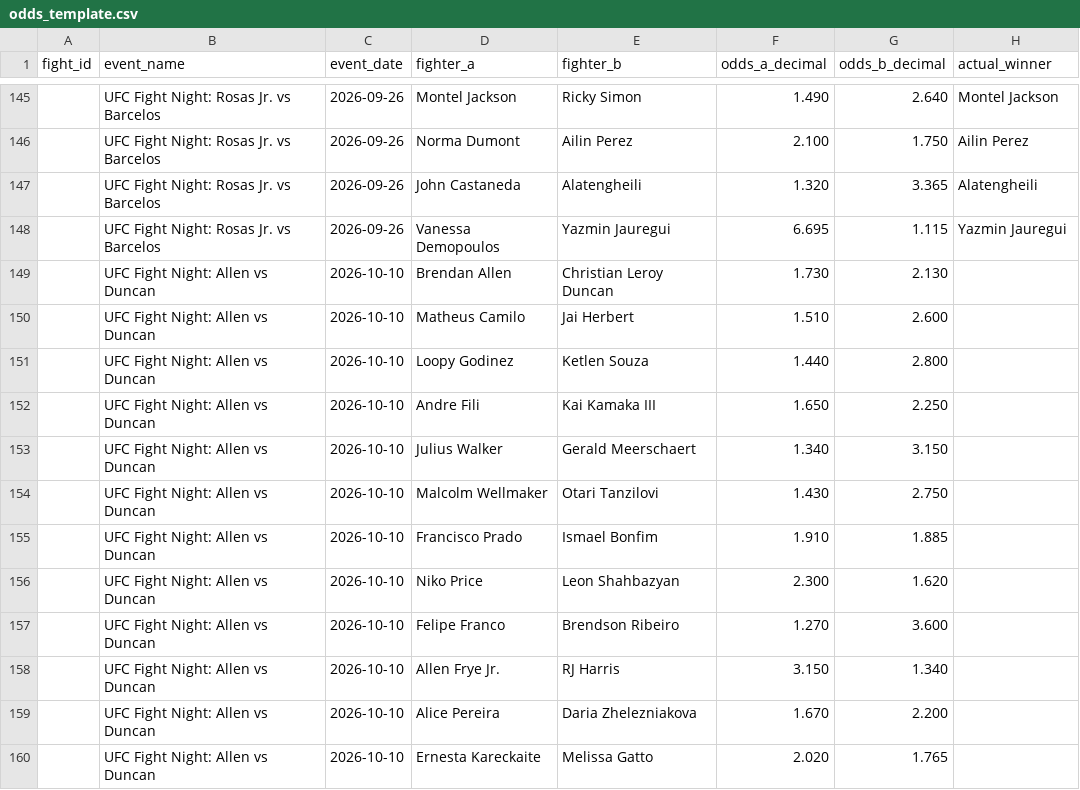
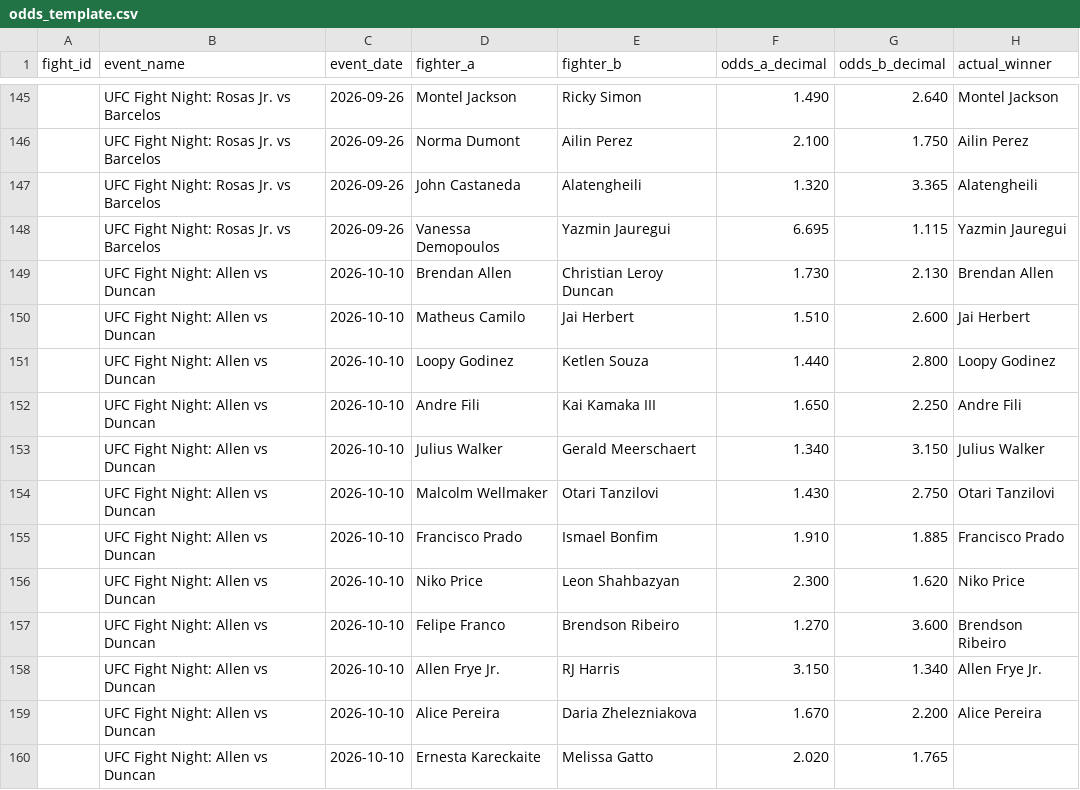
Before and after one commit to bergols/ufc-predictor, a CSV file: data/odds_template.csv, drawn as a sheet; only a part is shown, gaps mark what is left out.

```diff
--- a/data/odds_template.csv
+++ b/data/odds_template.csv
@@ -148,13 +148,13 @@ fight_id,event_name,event_date,fighter_a,fighter_b,odds_a_decimal,odds_b_decimal
 ,UFC Fight Night: Rosas Jr. vs Barcelos,2026-09-26,Vanessa Demopoulos,Yazmin Jauregui,6.695,1.115,Yazmin Jauregui
-,UFC Fight Night: Allen vs Duncan,2026-10-10,Brendan Allen,Christian Leroy Duncan,1.730,2.130,
-,UFC Fight Night: Allen vs Duncan,2026-10-10,Matheus Camilo,Jai Herbert,1.510,2.600,
-,UFC Fight Night: Allen vs Duncan,2026-10-10,Loopy Godinez,Ketlen Souza,1.440,2.800,
-,UFC Fight Night: Allen vs Duncan,2026-10-10,Andre Fili,Kai Kamaka III,1.650,2.250,
-,UFC Fight Night: Allen vs Duncan,2026-10-10,Julius Walker,Gerald Meerschaert,1.340,3.150,
-,UFC Fight Night: Allen vs Duncan,2026-10-10,Malcolm Wellmaker,Otari Tanzilovi,1.430,2.750,
-,UFC Fight Night: Allen vs Duncan,2026-10-10,Francisco Prado,Ismael Bonfim,1.910,1.885,
-,UFC Fight Night: Allen vs Duncan,2026-10-10,Niko Price,Leon Shahbazyan,2.300,1.620,
-,UFC Fight Night: Allen vs Duncan,2026-10-10,Felipe Franco,Brendson Ribeiro,1.270,3.600,
-,UFC Fight Night: Allen vs Duncan,2026-10-10,Allen Frye Jr.,RJ Harris,3.150,1.340,
-,UFC Fight Night: Allen vs Duncan,2026-10-10,Alice Pereira,Daria Zhelezniakova,1.670,2.200,
+,UFC Fight Night: Allen vs Duncan,2026-10-10,Brendan Allen,Christian Leroy Duncan,1.730,2.130,Brendan Allen
+,UFC Fight Night: Allen vs Duncan,2026-10-10,Matheus Camilo,Jai Herbert,1.510,2.600,Jai Herbert
+,UFC Fight Night: Allen vs Duncan,2026-10-10,Loopy Godinez,Ketlen Souza,1.440,2.800,Loopy Godinez
+,UFC Fight Night: Allen vs Duncan,2026-10-10,Andre Fili,Kai Kamaka III,1.650,2.250,Andre Fili
+,UFC Fight Night: Allen vs Duncan,2026-10-10,Julius Walker,Gerald Meerschaert,1.340,3.150,Julius Walker
+,UFC Fight Night: Allen vs Duncan,2026-10-10,Malcolm Wellmaker,Otari Tanzilovi,1.430,2.750,Otari Tanzilovi
+,UFC Fight Night: Allen vs Duncan,2026-10-10,Francisco Prado,Ismael Bonfim,1.910,1.885,Francisco Prado
+,UFC Fight Night: Allen vs Duncan,2026-10-10,Niko Price,Leon Shahbazyan,2.300,1.620,Niko Price
+,UFC Fight Night: Allen vs Duncan,2026-10-10,Felipe Franco,Brendson Ribeiro,1.270,3.600,Brendson Ribeiro
+,UFC Fight Night: Allen vs Duncan,2026-10-10,Allen Frye Jr.,RJ Harris,3.150,1.340,Allen Frye Jr.
+,UFC Fight Night: Allen vs Duncan,2026-10-10,Alice Pereira,Daria Zhelezniakova,1.670,2.200,Alice Pereira
 ,UFC Fight Night: Allen vs Duncan,2026-10-10,Ernesta Kareckaite,Melissa Gatto,2.020,1.765,
```
